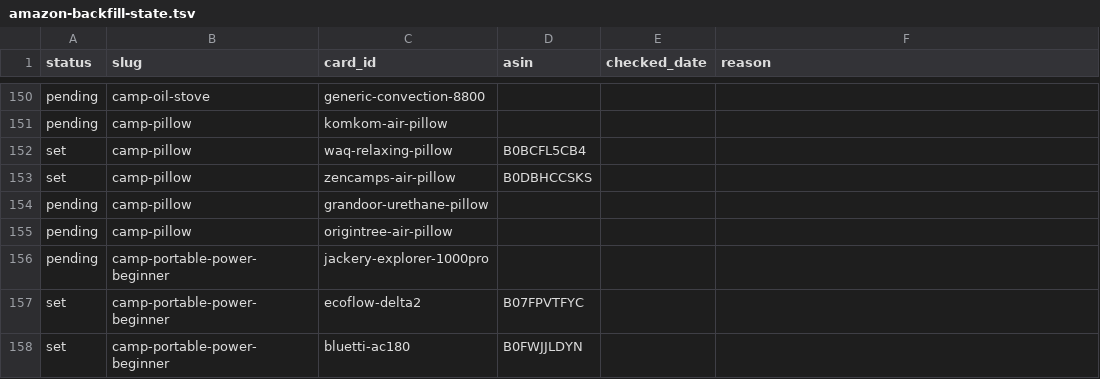
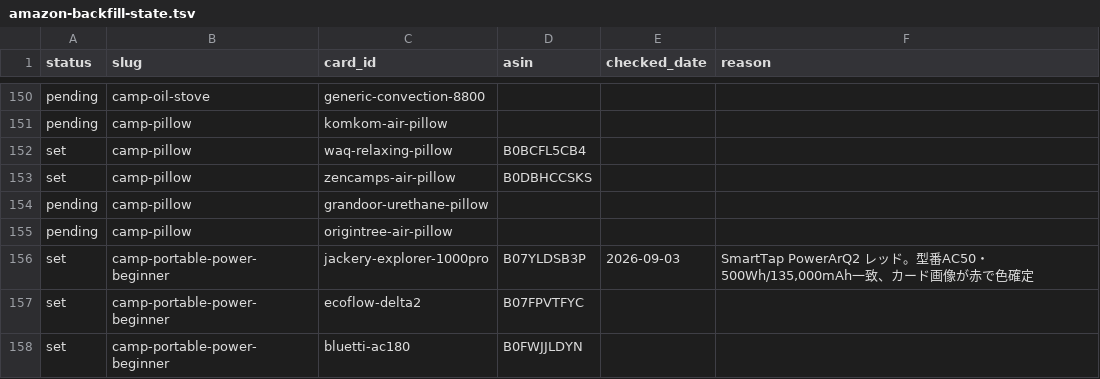
Before and after one commit to tanoue-boop/camp-kit-guide, a TSV file: _file/amazon-backfill-state.tsv, drawn as a sheet; only a part is shown, gaps mark what is left out; the diff covers the shown part only.

```diff
--- a/_file/amazon-backfill-state.tsv
+++ b/_file/amazon-backfill-state.tsv
@@ -155,3 +155,3 @@ pending	camp-pillow	grandoor-urethane-pillow
 pending	camp-pillow	origintree-air-pillow			
-pending	camp-portable-power-beginner	jackery-explorer-1000pro			
+set	camp-portable-power-beginner	jackery-explorer-1000pro	B07YLDSB3P	2026-09-03	SmartTap PowerArQ2 レッド。型番AC50・500Wh/135,000mAh一致、カード画像が赤で色確定
 set	camp-portable-power-beginner	ecoflow-delta2	B07FPVTFYC		
```
Also changed, not shown: 5 added rows and 74 edited cells elsewhere in this file, _file/article-fix-backlog.tsv, _file/keyword-backlog.tsv, 8 other files.
